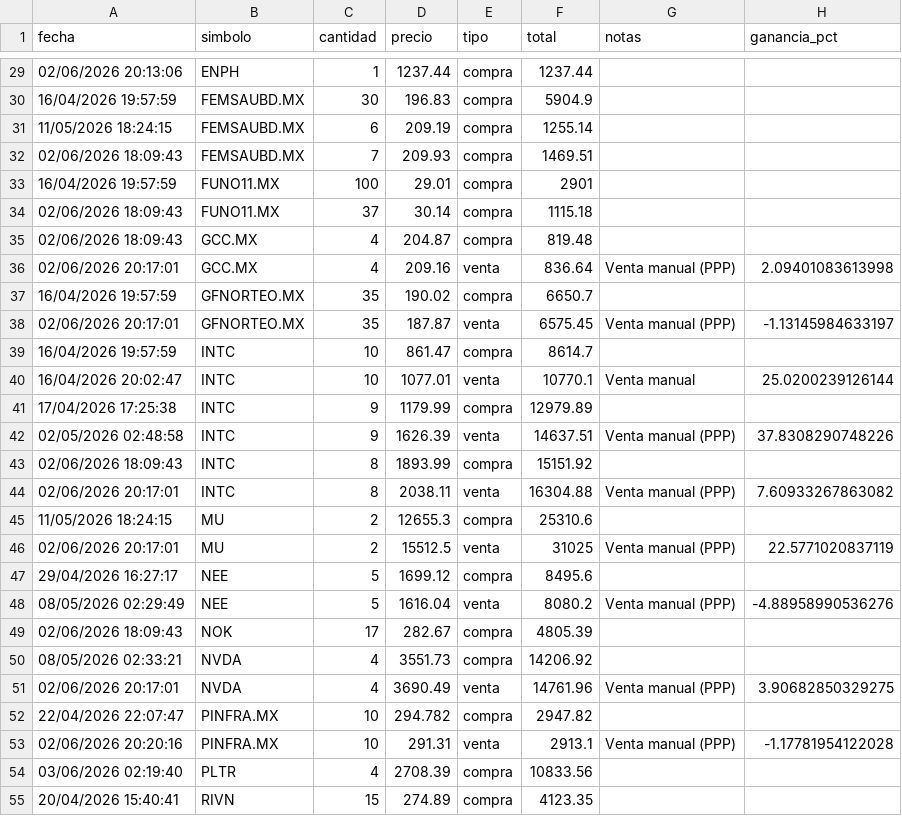
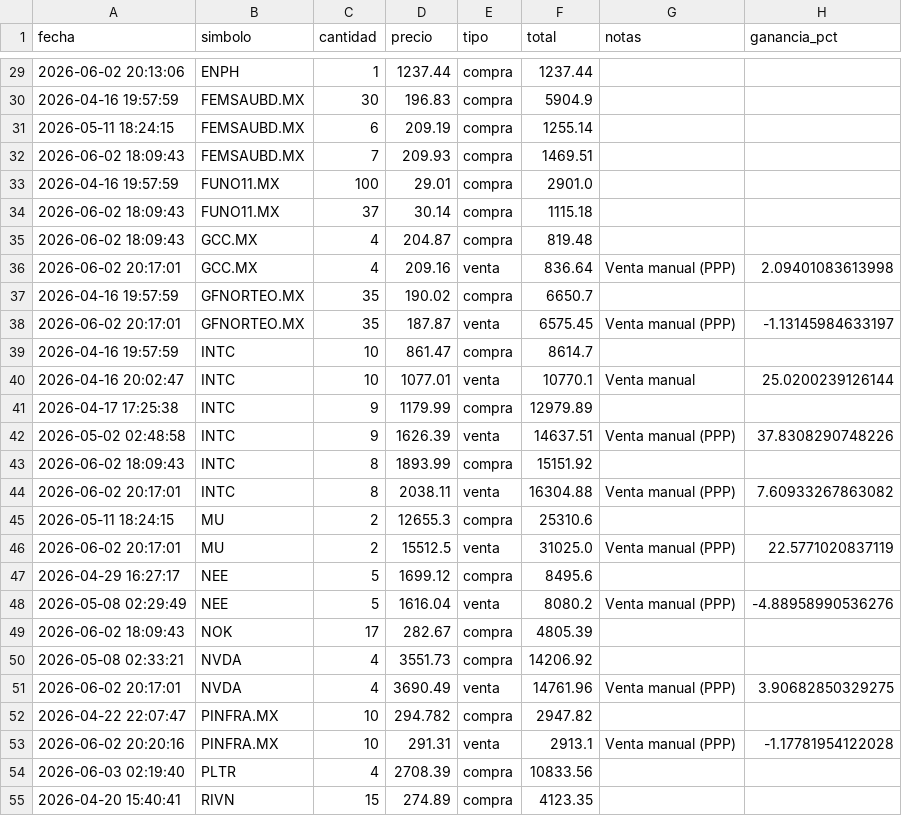
Before and after one commit to alopezuci-arch/trading-app-3.1, a CSV file: data/transacciones.csv, drawn as a sheet; only a part is shown, gaps mark what is left out; the diff covers the shown part only.

```diff
--- a/data/transacciones.csv
+++ b/data/transacciones.csv
@@ -29,27 +29,27 @@ fecha,simbolo,cantidad,precio,tipo,total,notas,ganancia_pct
-02/06/2026 20:13:06,ENPH,1,1237.44,compra,1237.44,,
-16/04/2026 19:57:59,FEMSAUBD.MX,30,196.83,compra,5904.9,,
-11/05/2026 18:24:15,FEMSAUBD.MX,6,209.19,compra,1255.14,,
-02/06/2026 18:09:43,FEMSAUBD.MX,7,209.93,compra,1469.51,,
-16/04/2026 19:57:59,FUNO11.MX,100,29.01,compra,2901,,
-02/06/2026 18:09:43,FUNO11.MX,37,30.14,compra,1115.18,,
-02/06/2026 18:09:43,GCC.MX,4,204.87,compra,819.48,,
-02/06/2026 20:17:01,GCC.MX,4,209.16,venta,836.64,Venta manual (PPP),2.09401083613998
-16/04/2026 19:57:59,GFNORTEO.MX,35,190.02,compra,6650.7,,
-02/06/2026 20:17:01,GFNORTEO.MX,35,187.87,venta,6575.45,Venta manual (PPP),-1.13145984633197
-16/04/2026 19:57:59,INTC,10,861.47,compra,8614.7,,
-16/04/2026 20:02:47,INTC,10,1077.01,venta,10770.1,Venta manual,25.0200239126144
-17/04/2026 17:25:38,INTC,9,1179.99,compra,12979.89,,
-02/05/2026 02:48:58,INTC,9,1626.39,venta,14637.51,Venta manual (PPP),37.8308290748226
-02/06/2026 18:09:43,INTC,8,1893.99,compra,15151.92,,
-02/06/2026 20:17:01,INTC,8,2038.11,venta,16304.88,Venta manual (PPP),7.60933267863082
-11/05/2026 18:24:15,MU,2,12655.3,compra,25310.6,,
-02/06/2026 20:17:01,MU,2,15512.5,venta,31025,Venta manual (PPP),22.5771020837119
-29/04/2026 16:27:17,NEE,5,1699.12,compra,8495.6,,
-08/05/2026 02:29:49,NEE,5,1616.04,venta,8080.2,Venta manual (PPP),-4.88958990536276
-02/06/2026 18:09:43,NOK,17,282.67,compra,4805.39,,
-08/05/2026 02:33:21,NVDA,4,3551.73,compra,14206.92,,
-02/06/2026 20:17:01,NVDA,4,3690.49,venta,14761.96,Venta manual (PPP),3.90682850329275
-22/04/2026 22:07:47,PINFRA.MX,10,294.782,compra,2947.82,,
-02/06/2026 20:20:16,PINFRA.MX,10,291.31,venta,2913.1,Venta manual (PPP),-1.17781954122028
-03/06/2026 02:19:40,PLTR,4,2708.39,compra,10833.56,,
-20/04/2026 15:40:41,RIVN,15,274.89,compra,4123.35,,
+2026-06-02 20:13:06,ENPH,1,1237.44,compra,1237.44,,
+2026-04-16 19:57:59,FEMSAUBD.MX,30,196.83,compra,5904.9,,
+2026-05-11 18:24:15,FEMSAUBD.MX,6,209.19,compra,1255.14,,
+2026-06-02 18:09:43,FEMSAUBD.MX,7,209.93,compra,1469.51,,
+2026-04-16 19:57:59,FUNO11.MX,100,29.01,compra,2901.0,,
+2026-06-02 18:09:43,FUNO11.MX,37,30.14,compra,1115.18,,
+2026-06-02 18:09:43,GCC.MX,4,204.87,compra,819.48,,
+2026-06-02 20:17:01,GCC.MX,4,209.16,venta,836.64,Venta manual (PPP),2.09401083613998
+2026-04-16 19:57:59,GFNORTEO.MX,35,190.02,compra,6650.7,,
+2026-06-02 20:17:01,GFNORTEO.MX,35,187.87,venta,6575.45,Venta manual (PPP),-1.13145984633197
+2026-04-16 19:57:59,INTC,10,861.47,compra,8614.7,,
+2026-04-16 20:02:47,INTC,10,1077.01,venta,10770.1,Venta manual,25.0200239126144
+2026-04-17 17:25:38,INTC,9,1179.99,compra,12979.89,,
+2026-05-02 02:48:58,INTC,9,1626.39,venta,14637.51,Venta manual (PPP),37.8308290748226
+2026-06-02 18:09:43,INTC,8,1893.99,compra,15151.92,,
+2026-06-02 20:17:01,INTC,8,2038.11,venta,16304.88,Venta manual (PPP),7.60933267863082
+2026-05-11 18:24:15,MU,2,12655.3,compra,25310.6,,
+2026-06-02 20:17:01,MU,2,15512.5,venta,31025.0,Venta manual (PPP),22.5771020837119
+2026-04-29 16:27:17,NEE,5,1699.12,compra,8495.6,,
+2026-05-08 02:29:49,NEE,5,1616.04,venta,8080.2,Venta manual (PPP),-4.88958990536276
+2026-06-02 18:09:43,NOK,17,282.67,compra,4805.39,,
+2026-05-08 02:33:21,NVDA,4,3551.73,compra,14206.92,,
+2026-06-02 20:17:01,NVDA,4,3690.49,venta,14761.96,Venta manual (PPP),3.90682850329275
+2026-04-22 22:07:47,PINFRA.MX,10,294.782,compra,2947.82,,
+2026-06-02 20:20:16,PINFRA.MX,10,291.31,venta,2913.1,Venta manual (PPP),-1.17781954122028
+2026-06-03 02:19:40,PLTR,4,2708.39,compra,10833.56,,
+2026-04-20 15:40:41,RIVN,15,274.89,compra,4123.35,,
```
Also changed, not shown: 68 edited cells elsewhere in this file.
